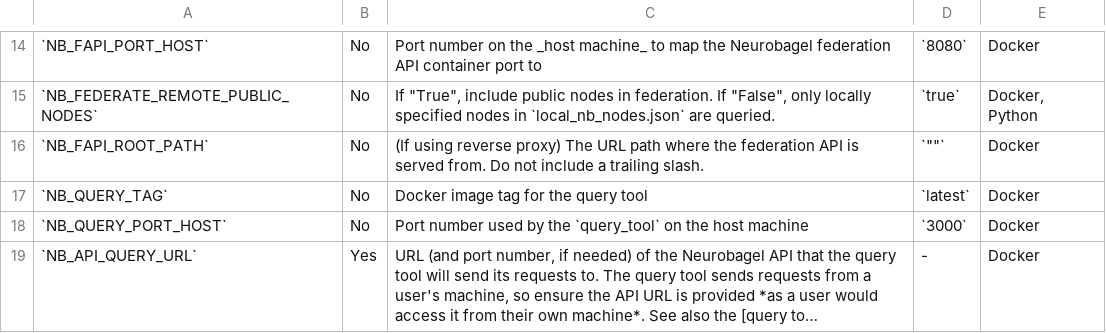
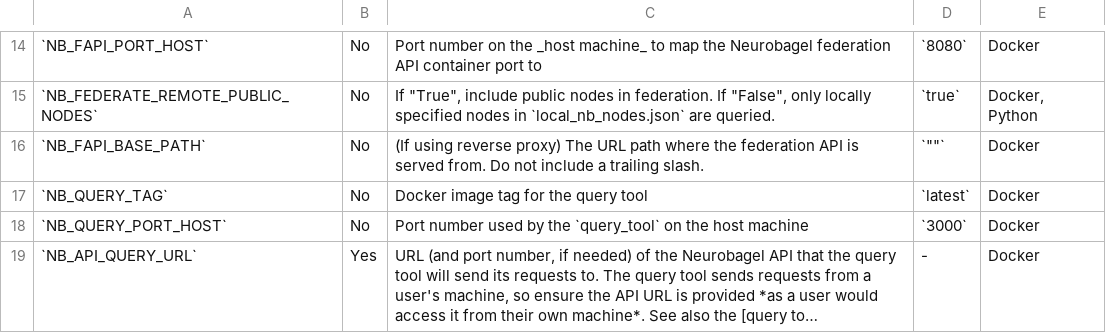
Before and after one commit to neurobagel/recipes, a TSV file: docs/neurobagel_environment_variables.tsv, drawn as a sheet; only a part is shown, gaps mark what is left out; long unchanged cells end in …; the diff names each change by its address in the sheet, - before the commit and + after, or states it on an @@ line.

Commit message:
rename NB_FAPI_ROOT_PATH

```diff
--- a/docs/neurobagel_environment_variables.tsv
+++ b/docs/neurobagel_environment_variables.tsv
-A16: `NB_FAPI_ROOT_PATH`
+A16: `NB_FAPI_BASE_PATH`
```
Also changed, not shown: 2 other files.
